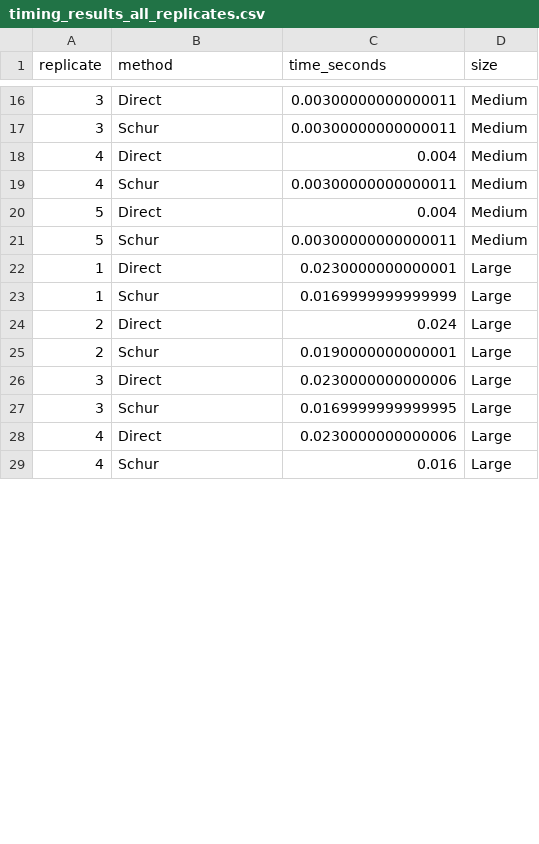
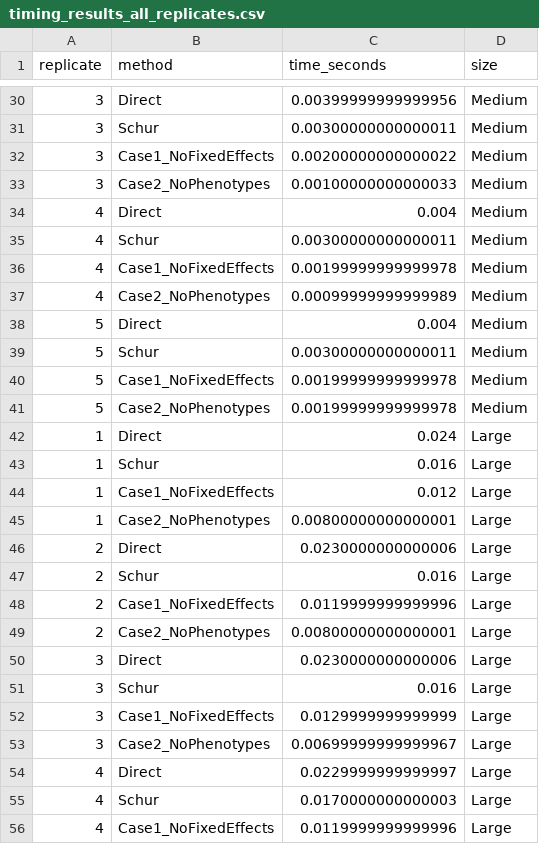
Before and after one commit to viniciusjunqueira/pev_ungenotyped, a CSV file: results/timing_results_all_replicates.csv, drawn as a sheet; only a part is shown, gaps mark what is left out; the diff covers the shown part only.

Commit message:
Update PEV formulas and improve figure generation
- Remove sigma2_e multiplication from all PEV calculations (Direct, Schur, Case1, Case2)
- Change figure layout to horizontal side-by-side panels
- Add TIFF output format with 600 dpi for publication quality

```diff
--- a/results/timing_results_all_replicates.csv
+++ b/results/timing_results_all_replicates.csv
@@ -16,14 +30,27 @@
-3,"Direct",0.00300000000000011,"Medium"
+3,"Direct",0.00399999999999956,"Medium"
 3,"Schur",0.00300000000000011,"Medium"
+3,"Case1_NoFixedEffects",0.00200000000000022,"Medium"
+3,"Case2_NoPhenotypes",0.00100000000000033,"Medium"
 4,"Direct",0.004,"Medium"
 4,"Schur",0.00300000000000011,"Medium"
+4,"Case1_NoFixedEffects",0.00199999999999978,"Medium"
+4,"Case2_NoPhenotypes",0.00099999999999989,"Medium"
 5,"Direct",0.004,"Medium"
 5,"Schur",0.00300000000000011,"Medium"
-1,"Direct",0.0230000000000001,"Large"
-1,"Schur",0.0169999999999999,"Large"
-2,"Direct",0.024,"Large"
-2,"Schur",0.0190000000000001,"Large"
+5,"Case1_NoFixedEffects",0.00199999999999978,"Medium"
+5,"Case2_NoPhenotypes",0.00199999999999978,"Medium"
+1,"Direct",0.024,"Large"
+1,"Schur",0.016,"Large"
+1,"Case1_NoFixedEffects",0.012,"Large"
+1,"Case2_NoPhenotypes",0.00800000000000001,"Large"
+2,"Direct",0.0230000000000006,"Large"
+2,"Schur",0.016,"Large"
+2,"Case1_NoFixedEffects",0.0119999999999996,"Large"
+2,"Case2_NoPhenotypes",0.00800000000000001,"Large"
 3,"Direct",0.0230000000000006,"Large"
-3,"Schur",0.0169999999999995,"Large"
-4,"Direct",0.0230000000000006,"Large"
-4,"Schur",0.016,"Large"
+3,"Schur",0.016,"Large"
+3,"Case1_NoFixedEffects",0.0129999999999999,"Large"
+3,"Case2_NoPhenotypes",0.00699999999999967,"Large"
+4,"Direct",0.0229999999999997,"Large"
+4,"Schur",0.0170000000000003,"Large"
+4,"Case1_NoFixedEffects",0.0119999999999996,"Large"
```
Also changed, not shown: 27 added rows and 18 edited cells elsewhere in this file, results/pev_comparison_statistics.csv, results/timing_summary.csv, 15 other files.
